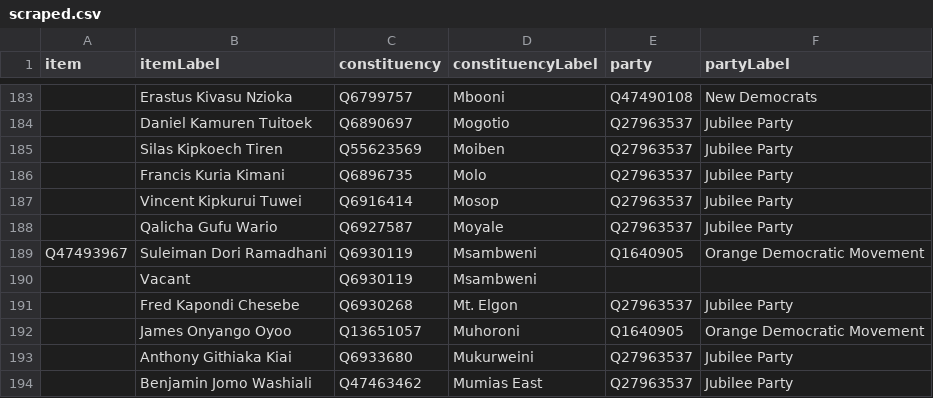
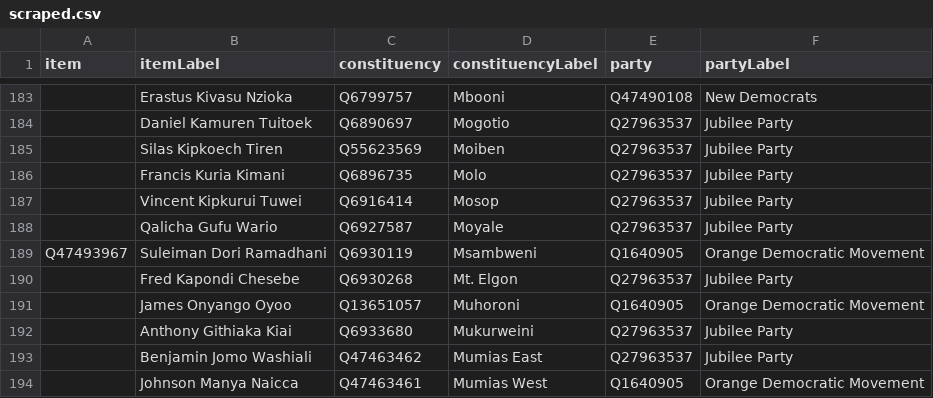
Before and after one commit to every-politician-scrapers/kenya, a CSV file: sources/representatives-12-enwiki/scraped.csv, drawn as a sheet; only a part is shown, gaps mark what is left out; the shorter side is filled out with more unchanged rows; the diff names each change by its address in the sheet, - before the commit and + after, or states it on an @@ line.

```diff
--- a/sources/representatives-12-enwiki/scraped.csv
+++ b/sources/representatives-12-enwiki/scraped.csv
-row 190:  | Vacant | Q6930119 | Msambweni
```
Also changed, not shown: sources/representatives-12-enwiki/diff.csv, 1 other file.
